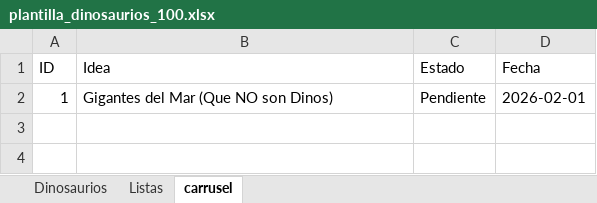
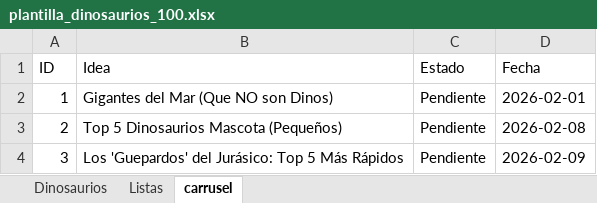
Before and after one commit to Pain6400/promts_dinos, an Excel workbook: plantilla_dinosaurios_100.xlsx, sheet carrusel, drawn as a sheet; values as stored, in another font and other column widths than the file's, no borders; the diff names each change by its address in the sheet, - before the commit and + after, or states it on an @@ line.

Commit message:
feat: Implement dinosaur expert skill and workflows for generating TikTok carousels, including an updated dinosaur template.

```diff
--- a/plantilla_dinosaurios_100.xlsx (sheet carrusel)
+++ b/plantilla_dinosaurios_100.xlsx (sheet carrusel)
+row 3: 2 | Top 5 Dinosaurios Mascota (Pequeños) | Pendiente | 2026-02-08
+row 4: 3 | Los 'Guepardos' del Jurásico: Top 5 Más Rápidos | Pendiente | 2026-02-09
```
Also changed, not shown: 3 other files.
